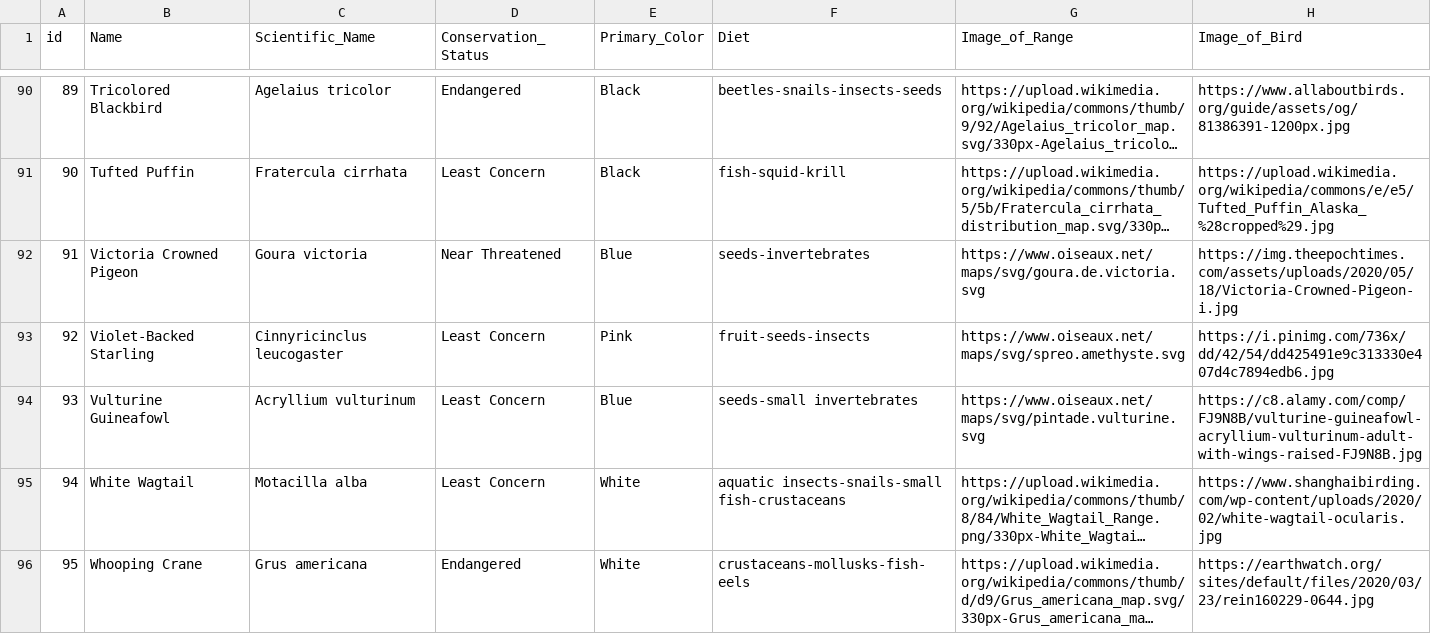
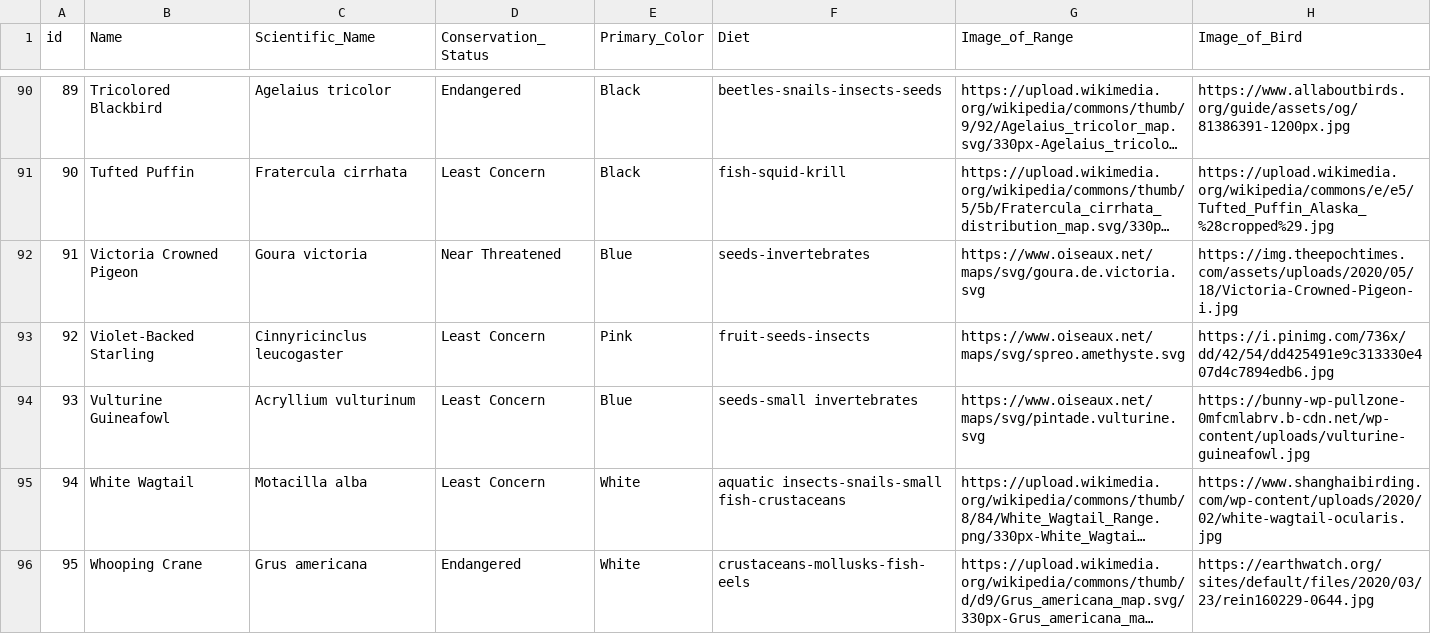
Before and after one commit to piyanudk/kidjacode, a CSV file: data/Birds.csv, drawn as a sheet; only a part is shown, gaps mark what is left out; long unchanged cells end in …; the diff names each change by its address in the sheet, - before the commit and + after, or states it on an @@ line.

Commit message:
update pics

```diff
--- a/data/Birds.csv
+++ b/data/Birds.csv
-H94 (Image_of_Bird): https://c8.alamy.com/comp/FJ9N8B/vulturine-guineafowl-acryllium-vulturinum-adult-with-wings-raised-FJ9N8B.jpg
+H94 (Image_of_Bird): https://bunny-wp-pullzone-0mfcmlabrv.b-cdn.net/wp-content/uploads/vulturine-guineafowl.jpg
```
